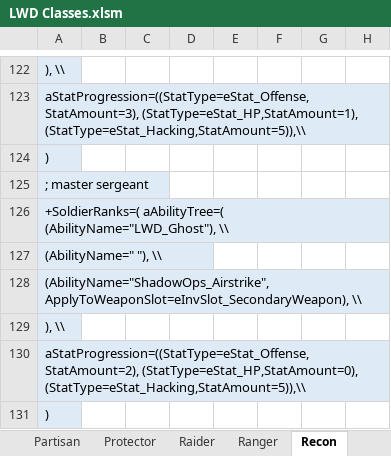
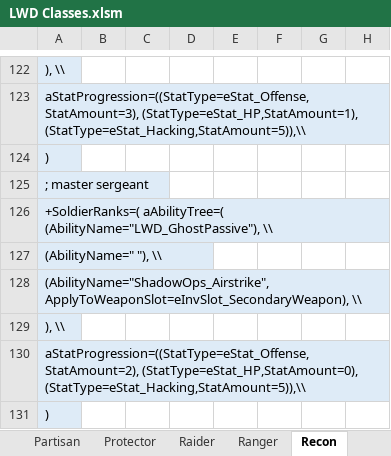
Before and after one commit to DaTedinator/LongWarDivided, an Excel workbook: Long War Divided/LWD Classes.xlsm, sheet Recon, drawn as a sheet; only a part is shown, gaps mark what is left out; values as stored, in another font and other column widths than the file's, no borders; charts and pictures not drawn; the diff names each change by its address in the sheet, - before the commit and + after, or states it on an @@ line.

Commit message:
Minor fixes
Fixed missing SpareShells loc
Changed Self-Aware loc
Fixed missing protector icon (misnamed in ClassData)
Adjusted Onslaught and Reave loc
Fixed Recon's Ghost name in ClassData
Adjusted the spreadsheet to match
Fixed some references to LWD2

```diff
--- a/Long War Divided/LWD Classes.xlsm (sheet Recon)
+++ b/Long War Divided/LWD Classes.xlsm (sheet Recon)
-A126: +SoldierRanks=( aAbilityTree=( (AbilityName="LWD_Ghost"), \\
+A126: +SoldierRanks=( aAbilityTree=( (AbilityName="LWD_GhostPassive"), \\
```
Also changed, not shown: sheet Protector, sheet Output, sheet Abilities, 6 other files.
